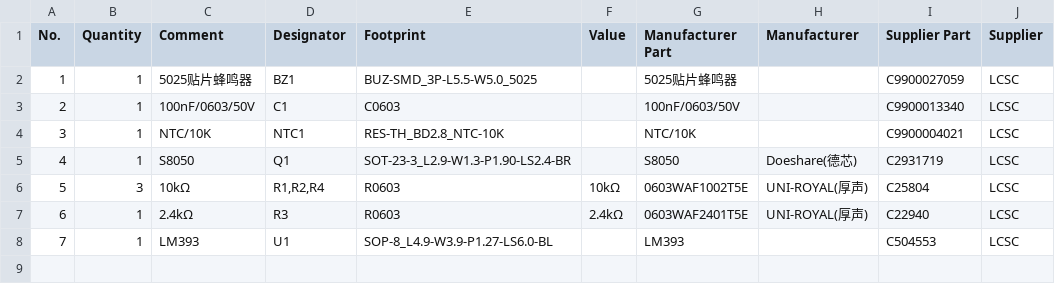
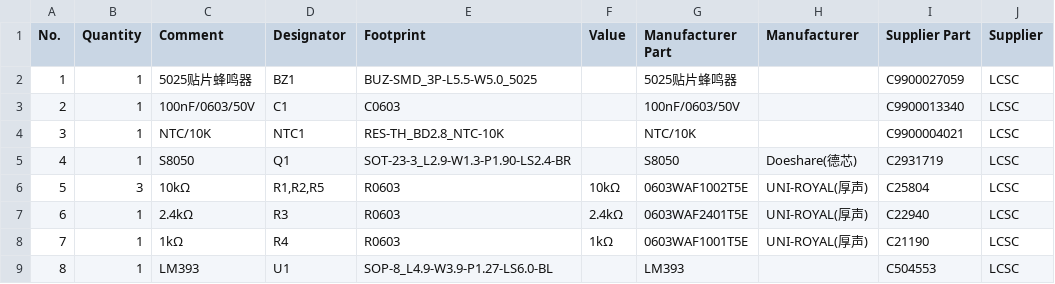
Before and after one commit to zsx3896926/EasyCirq, a CSV file: deliverables/alarm/bom.csv, drawn as a sheet; addresses are those after the commit; the diff names each change by its address in the sheet, - before the commit and + after, or states it on an @@ line.

```diff
--- a/deliverables/alarm/bom.csv
+++ b/deliverables/alarm/bom.csv
-D6 (Designator): R1,R2,R4
+D6 (Designator): R1,R2,R5
+row 8: 7 | 1 | 1kΩ | R4 | R0603 | 1kΩ | 0603WAF1001T5E | UNI-ROYAL(厚声) | C21190 | LCSC
@@ column A (No.) renumbered from row 9 down @@
```
Also changed, not shown: deliverables/alarm/design/bom.tsv, 14 other files.
